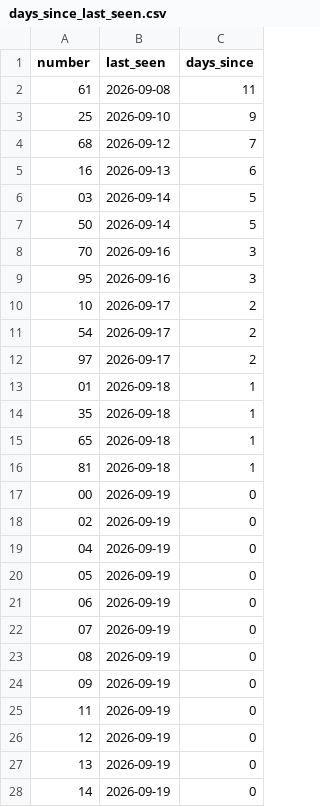
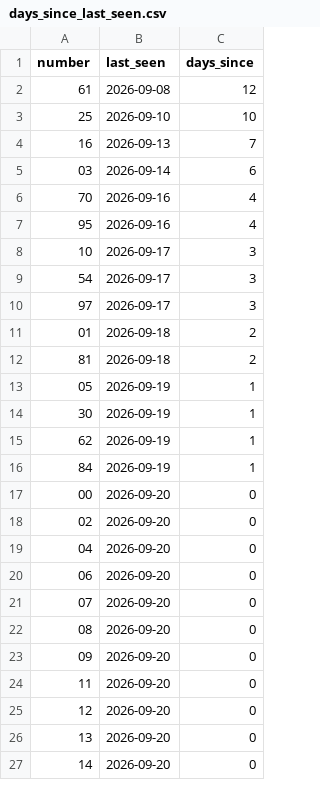
Before and after one commit to kina2711/vn-lottery-xsmb, a CSV file: data/reports/days_since_last_seen.csv, drawn as a sheet; only a part is shown; the diff covers the shown part only.

```diff
--- a/data/reports/days_since_last_seen.csv
+++ b/data/reports/days_since_last_seen.csv
@@ -1,28 +1,27 @@
 number,last_seen,days_since
-61,2026-09-08,11
-25,2026-09-10,9
-68,2026-09-12,7
-16,2026-09-13,6
-03,2026-09-14,5
-50,2026-09-14,5
-70,2026-09-16,3
-95,2026-09-16,3
-10,2026-09-17,2
-54,2026-09-17,2
-97,2026-09-17,2
-01,2026-09-18,1
-35,2026-09-18,1
-65,2026-09-18,1
-81,2026-09-18,1
-00,2026-09-19,0
-02,2026-09-19,0
-04,2026-09-19,0
-05,2026-09-19,0
-06,2026-09-19,0
-07,2026-09-19,0
-08,2026-09-19,0
-09,2026-09-19,0
-11,2026-09-19,0
-12,2026-09-19,0
-13,2026-09-19,0
-14,2026-09-19,0
+61,2026-09-08,12
+25,2026-09-10,10
+16,2026-09-13,7
+03,2026-09-14,6
+70,2026-09-16,4
+95,2026-09-16,4
+10,2026-09-17,3
+54,2026-09-17,3
+97,2026-09-17,3
+01,2026-09-18,2
+81,2026-09-18,2
+05,2026-09-19,1
+30,2026-09-19,1
+62,2026-09-19,1
+84,2026-09-19,1
+00,2026-09-20,0
+02,2026-09-20,0
+04,2026-09-20,0
+06,2026-09-20,0
+07,2026-09-20,0
+08,2026-09-20,0
+09,2026-09-20,0
+11,2026-09-20,0
+12,2026-09-20,0
+13,2026-09-20,0
+14,2026-09-20,0
```
Also changed, not shown: 4 added rows, 3 removed rows and 70 edited cells elsewhere in this file, data/processed/draws.csv, data/reports/frequency.csv, 10 other files.
